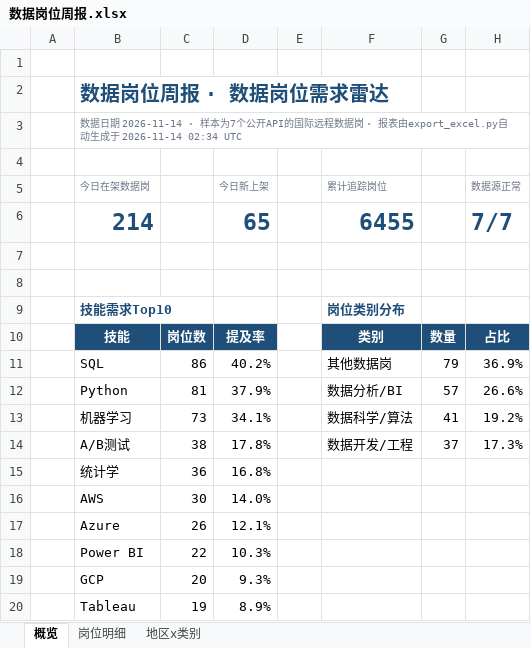
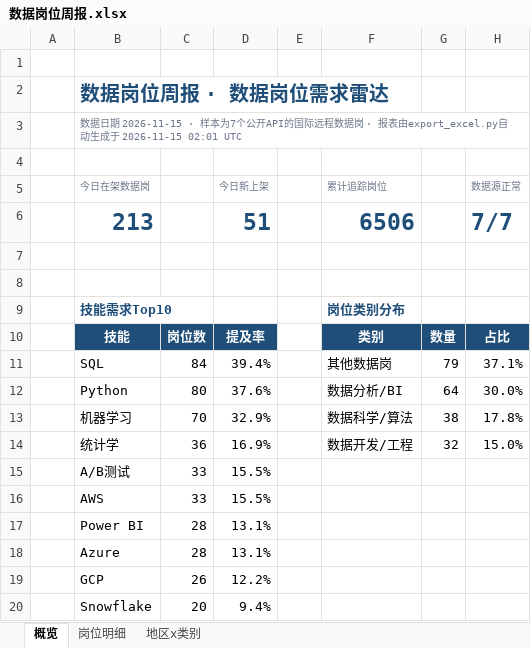
Before and after one commit to EGG-ZERO/da-job-radar, an Excel workbook: reports/数据岗位周报.xlsx, sheet 概览, drawn as a sheet; values as stored, in another font and other column widths than the file's, no borders; charts and pictures and conditional formats not drawn; removed rows and columns are numbered as before the commit, all else as after; the diff names each change by its address in the sheet, - before the commit and + after, or states it on an @@ line.

```diff
--- a/reports/数据岗位周报.xlsx (sheet 概览)
+++ b/reports/数据岗位周报.xlsx (sheet 概览)
-B3 (今日在架数据岗): …据日期 2026-11-14 · 样本为7个公开API的国际远程数据岗 · 报表由export_excel.py自动生成于 2026-11-14 02:34 UTC
+B3 (今日在架数据岗): …据日期 2026-11-15 · 样本为7个公开API的国际远程数据岗 · 报表由export_excel.py自动生成于 2026-11-15 02:01 UTC
-row 6:  | 214 |  | 65 |  | 6455 |  | 7/7
+row 6:  | 213 |  | 51 |  | 6506 |  | 7/7
-C11: 86
+C11: 84
-D11 (今日新上架): 40.2%
+D11 (今日新上架): 39.4%
-H11 (数据源正常): 36.9%
+H11 (数据源正常): 37.1%
-C12: 81
+C12: 80
-D12 (今日新上架): 37.9%
+D12 (今日新上架): 37.6%
-G12: 57
+G12: 64
-H12 (数据源正常): 26.6%
+H12 (数据源正常): 30.0%
-C13: 73
+C13: 70
-D13 (今日新上架): 34.1%
+D13 (今日新上架): 32.9%
-G13: 41
+G13: 38
-H13 (数据源正常): 19.2%
+H13 (数据源正常): 17.8%
-row 14:  | A/B测试 | 38 | 17.8% |  | 数据开发/工程 | 37 | 17.3%
-D14 (今日新上架): 16.8%
+D14 (今日新上架): 16.9%
-F14 (累计追踪岗位): (empty)
+F14 (累计追踪岗位): 数据开发/工程
-G14: (empty)
+G14: 32
-H14 (数据源正常): (empty)
+H14 (数据源正常): 15.0%
+row 15:  | A/B测试 | 33 | 15.5%
-C16: 30
+C16: 33
-D16 (今日新上架): 14.0%
+D16 (今日新上架): 15.5%
-row 17:  | Azure | 26 | 12.1%
-C17: 22
+C17: 28
-D17 (今日新上架): 10.3%
+D17 (今日新上架): 13.1%
+row 18:  | Azure | 28 | 13.1%
-C19: 20
+C19: 26
-D19 (今日新上架): 9.3%
+D19 (今日新上架): 12.2%
-row 20:  | Tableau | 19 | 8.9%
+row 20:  | Snowflake | 20 | 9.4%
```
Also changed, not shown: sheet 岗位明细, sheet 地区x类别, 5 other files.
